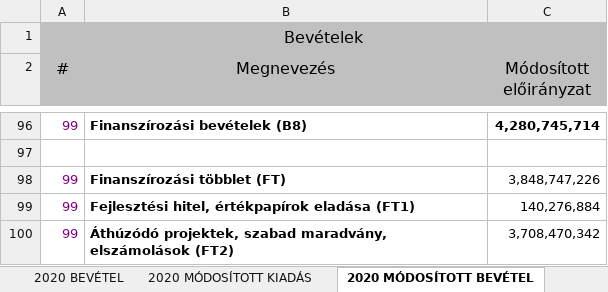
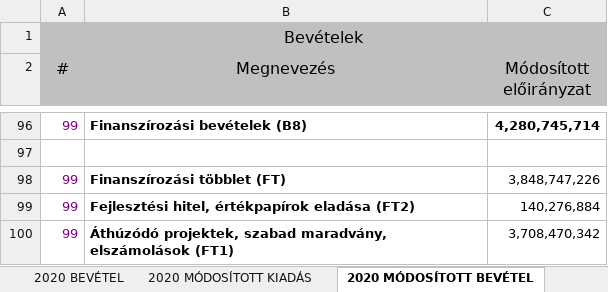
Before and after one commit to k-monitor/onkormanyzati-koltsegvetes-v2, an Excel workbook: input/budget.xlsx, sheet 2020 MÓDOSÍTOTT BEVÉTEL, drawn as a sheet; only a part is shown, gaps mark what is left out; values as stored, in another font and other column widths than the file's, no borders; the diff names each change by its address in the sheet, - before the commit and + after, or states it on an @@ line.

```diff
--- a/input/budget.xlsx (sheet 2020 MÓDOSÍTOTT BEVÉTEL)
+++ b/input/budget.xlsx (sheet 2020 MÓDOSÍTOTT BEVÉTEL)
-B99 (Megnevezés): Fejlesztési hitel, értékpapírok eladása (FT1)
+B99 (Megnevezés): Fejlesztési hitel, értékpapírok eladása (FT2)
-B100 (Megnevezés): …maradvány, elszámolások (FT2)
+B100 (Megnevezés): …maradvány, elszámolások (FT1)
```
Also changed, not shown: sheet 2020 BEVÉTEL, input/config.xlsx, 1 other file.
